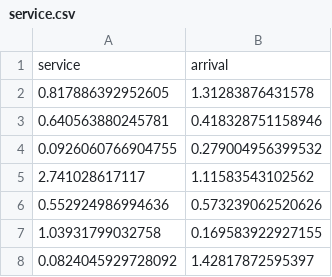
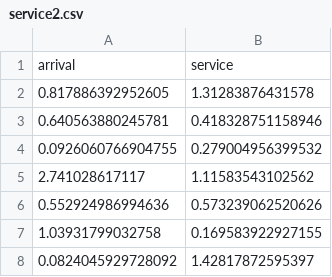
Before and after one commit to inytss/queueing-theory, a CSV file: data_input/service2.csv (was data_input/service.csv), drawn as a sheet; only a part is shown.

```diff
--- a/data_input/service.csv
+++ b/data_input/service2.csv
@@ -1,2 +1,2 @@
-"service","arrival"
+"arrival","service"
 0.817886392952605,1.31283876431578
```
Also changed, not shown: 4 other files.
